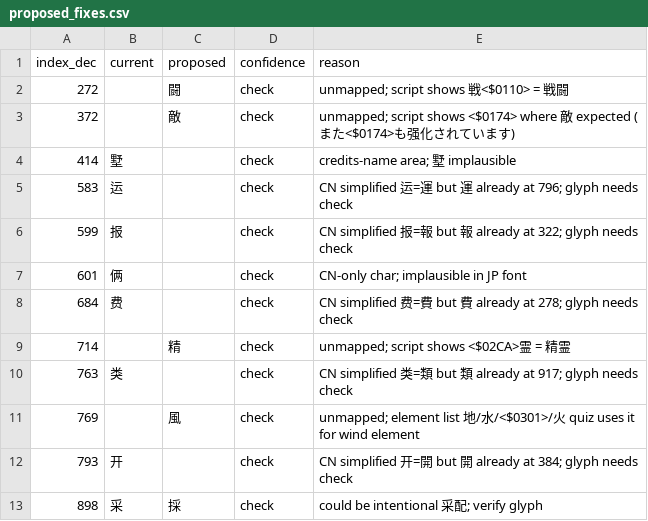
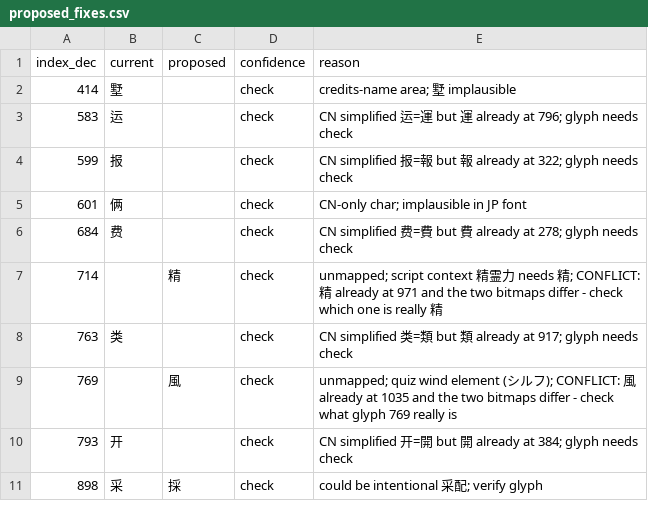
Before and after one commit to nE0sIghT/langrisser-5-translation, a CSV file: data/font_mapping/proposed_fixes.csv, drawn as a sheet; only a part is shown.

```diff
--- a/data/font_mapping/proposed_fixes.csv
+++ b/data/font_mapping/proposed_fixes.csv
@@ -1,4 +1,2 @@
 index_dec,current,proposed,confidence,reason
-272,,闘,check,unmapped; script shows 戦<$0110> = 戦闘
-372,,敵,check,unmapped; script shows <$0174> where 敵 expected (また<$0174>も强化されています)
 414,墅,,check,credits-name area; 墅 implausible
@@ -8,5 +6,5 @@ index_dec,current,proposed,confidence,reason
 684,费,,check,CN simplified 费=費 but 費 already at 278; glyph needs check
-714,,精,check,unmapped; script shows <$02CA>霊 = 精霊
+714,,精,check,unmapped; script context 精霊力 needs 精; CONFLICT: 精 already at 971 and the two bitmaps differ - check which one is really 精
 763,类,,check,CN simplified 类=類 but 類 already at 917; glyph needs check
-769,,風,check,unmapped; element list 地/水/<$0301>/火 quiz uses it for wind element
+769,,風,check,unmapped; quiz wind element (シルフ); CONFLICT: 風 already at 1035 and the two bitmaps differ - check what glyph 769 really is
 793,开,,check,CN simplified 开=開 but 開 already at 384; glyph needs check
```
Also changed, not shown: data/font_mapping/groups_report.csv, 1 other file.
